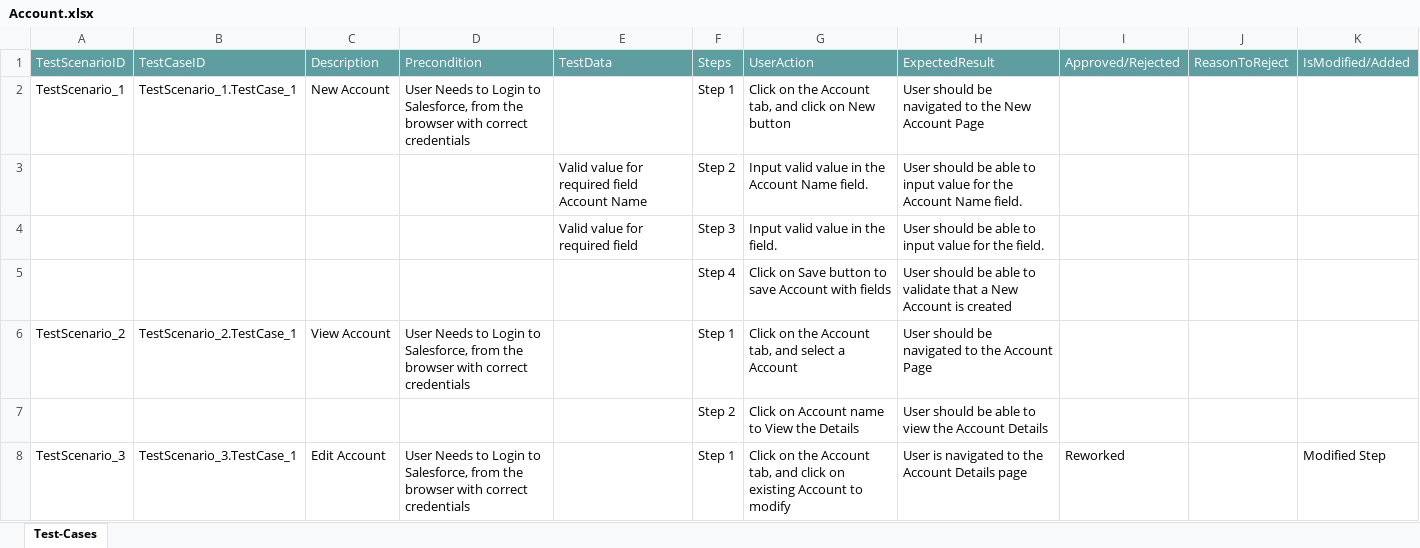
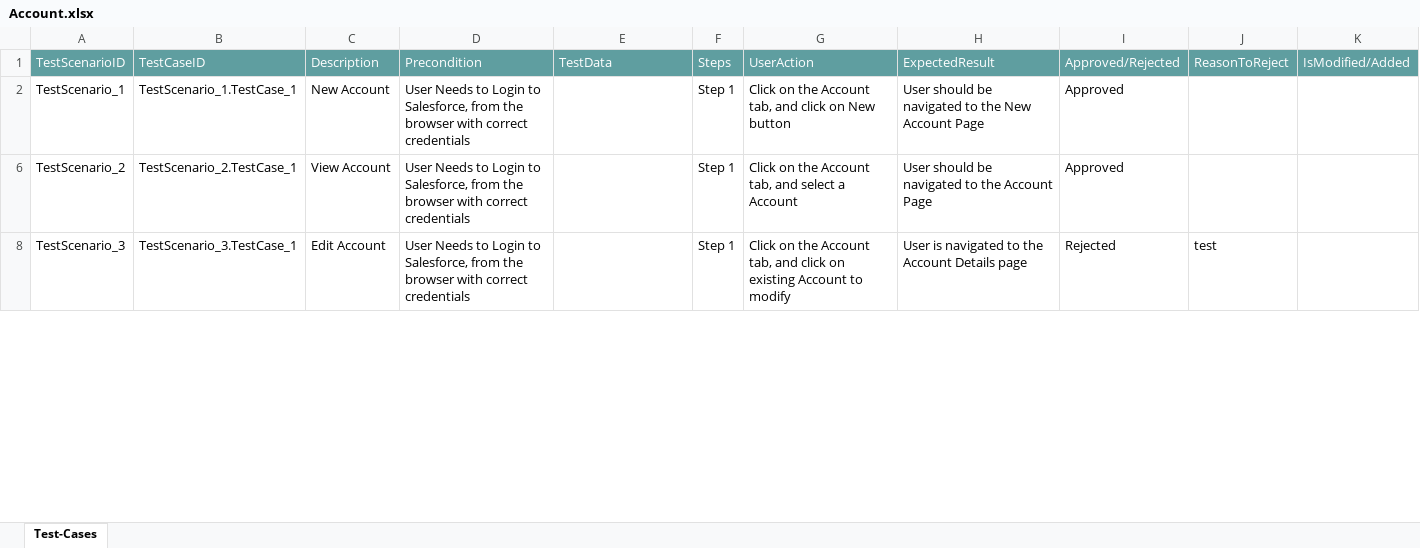
Before and after one commit to ShaikMohamedIrfan/TestingCycle, an Excel workbook: Account.xlsx, sheet Test-Cases, drawn as a sheet; only a part is shown; values as stored, in another font and other column widths than the file's, no borders; table styles not drawn; the diff covers the shown part only; the diff names each change by its address in the sheet, - before the commit and + after, or states it on an @@ line.

Commit message:
Add files via upload

```diff
--- a/Account.xlsx (sheet Test-Cases)
+++ b/Account.xlsx (sheet Test-Cases)
-I2: (empty)
+I2: Approved
@@ row 3 hidden:  |  |  |  | Valid value for required field Account Name | Step 2 | Input valid value in the Account Name field. | User should be able to input value for the Account Name field. @@
@@ row 4 hidden:  |  |  |  | Valid value for required field | Step 3 | Input valid value in the field. | User should be able to input value for the field. @@
@@ row 5 hidden:  |  |  |  |  | Step 4 | Click on Save button to save Account with fields | User should be able to validate that a New Account is created @@
-I6: (empty)
+I6: Approved
@@ row 7 hidden:  |  |  |  |  | Step 2 | Click on Account name to View the Details | User should be able to view the Account Details @@
-I8: Reworked
+I8: Rejected
-J8: (empty)
+J8: test
-K8: Modified Step
+K8: (empty)
```
Also changed, not shown: 3 removed rows, 2 hidden or unhidden rows and 3 edited cells elsewhere in this sheet, hidden cells.
